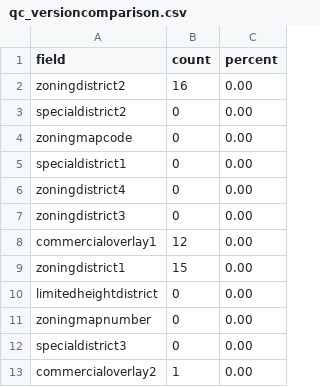
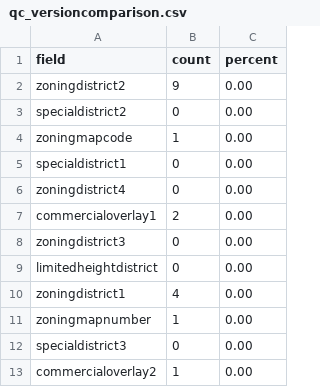
Before and after one commit to NYCPlanning/db-zoningtaxlots, a CSV file: zoningtaxlots_build/output/qc_versioncomparison.csv, drawn as a sheet.

```diff
--- a/zoningtaxlots_build/output/qc_versioncomparison.csv
+++ b/zoningtaxlots_build/output/qc_versioncomparison.csv
@@ -1,12 +1,12 @@
 field,count,percent
-zoningdistrict2,16,0.00
+zoningdistrict2,9,0.00
 specialdistrict2,0,0.00
-zoningmapcode,0,0.00
+zoningmapcode,1,0.00
 specialdistrict1,0,0.00
 zoningdistrict4,0,0.00
+commercialoverlay1,2,0.00
 zoningdistrict3,0,0.00
-commercialoverlay1,12,0.00
-zoningdistrict1,15,0.00
 limitedheightdistrict,0,0.00
-zoningmapnumber,0,0.00
+zoningdistrict1,4,0.00
+zoningmapnumber,1,0.00
 specialdistrict3,0,0.00
```
Also changed, not shown: zoningtaxlots_build/output/qc_bbldiffs.csv, zoningtaxlots_build/output/qc_frequencychanges.csv, 6 other files.
